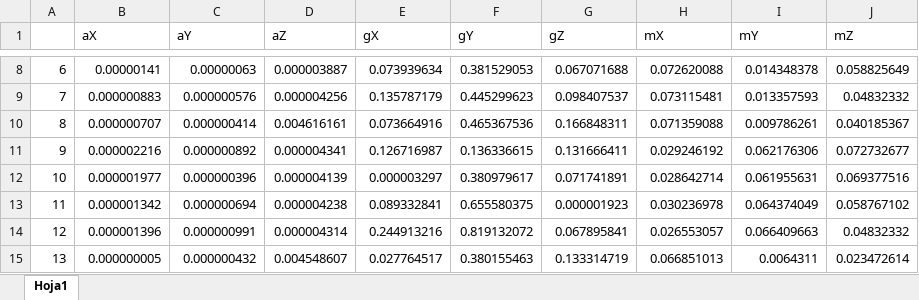
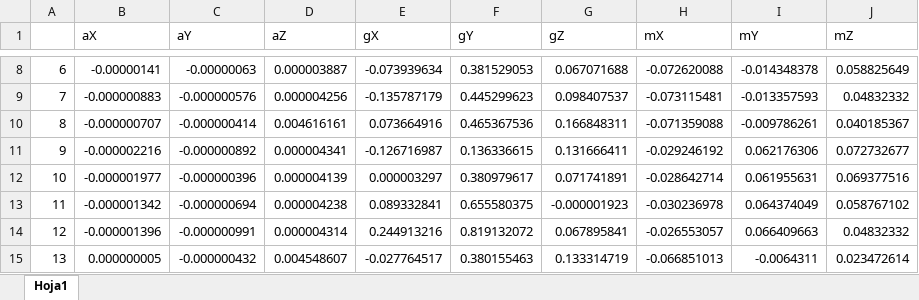
Before and after one commit to ericknaranjo407/inclinate, an Excel workbook: Datos/AdelanteA2.xlsx, sheet Hoja1, drawn as a sheet; only a part is shown, gaps mark what is left out; values as stored, in another font and other column widths than the file's, no borders; the diff covers the shown part only; the diff names each change by its address in the sheet, - before the commit and + after, or states it on an @@ line.

```diff
--- a/Datos/AdelanteA2.xlsx (sheet Hoja1)
+++ b/Datos/AdelanteA2.xlsx (sheet Hoja1)
-B8 (aX): 0.00000141
+B8 (aX): -0.00000141
-C8 (aY): 0.00000063
+C8 (aY): -0.00000063
-E8 (gX): 0.073939634
+E8 (gX): -0.073939634
-H8 (mX): 0.072620088
+H8 (mX): -0.072620088
-I8 (mY): 0.014348378
+I8 (mY): -0.014348378
-B9 (aX): 0.000000883
+B9 (aX): -0.000000883
-C9 (aY): 0.000000576
+C9 (aY): -0.000000576
-E9 (gX): 0.135787179
+E9 (gX): -0.135787179
-H9 (mX): 0.073115481
+H9 (mX): -0.073115481
-I9 (mY): 0.013357593
+I9 (mY): -0.013357593
-B10 (aX): 0.000000707
+B10 (aX): -0.000000707
-C10 (aY): 0.000000414
+C10 (aY): -0.000000414
-H10 (mX): 0.071359088
+H10 (mX): -0.071359088
-I10 (mY): 0.009786261
+I10 (mY): -0.009786261
-B11 (aX): 0.000002216
+B11 (aX): -0.000002216
-C11 (aY): 0.000000892
+C11 (aY): -0.000000892
-E11 (gX): 0.126716987
+E11 (gX): -0.126716987
-H11 (mX): 0.029246192
+H11 (mX): -0.029246192
-B12 (aX): 0.000001977
+B12 (aX): -0.000001977
-C12 (aY): 0.000000396
+C12 (aY): -0.000000396
-H12 (mX): 0.028642714
+H12 (mX): -0.028642714
-B13 (aX): 0.000001342
+B13 (aX): -0.000001342
-C13 (aY): 0.000000694
+C13 (aY): -0.000000694
-G13 (gZ): 0.000001923
+G13 (gZ): -0.000001923
-H13 (mX): 0.030236978
+H13 (mX): -0.030236978
-B14 (aX): 0.000001396
+B14 (aX): -0.000001396
-C14 (aY): 0.000000991
+C14 (aY): -0.000000991
-H14 (mX): 0.026553057
+H14 (mX): -0.026553057
-C15 (aY): 0.000000432
+C15 (aY): -0.000000432
-E15 (gX): 0.027764517
+E15 (gX): -0.027764517
-H15 (mX): 0.066851013
+H15 (mX): -0.066851013
-I15 (mY): 0.0064311
+I15 (mY): -0.0064311
```
Also changed, not shown: 1474 edited cells elsewhere in this sheet, Datos/AtrasA2.xlsx, Datos/EstableA2.xlsx, 1 other file.
